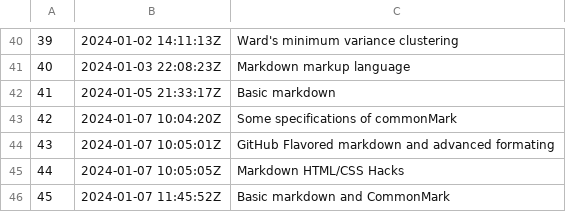
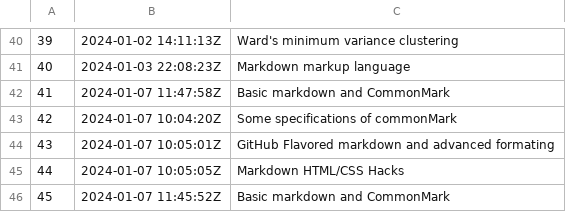
Before and after one commit to alxn0/zet, a TSV file: dex/nodes.tsv, drawn as a sheet; only a part is shown, gaps mark what is left out.

Commit message:
Basic markdown and CommonMark

```diff
--- a/dex/nodes.tsv
+++ b/dex/nodes.tsv
@@ -41,3 +41,3 @@
 40	2024-01-03 22:08:23Z	Markdown markup language
-41	2024-01-05 21:33:17Z	Basic markdown
+41	2024-01-07 11:47:58Z	Basic markdown and CommonMark
 42	2024-01-07 10:04:20Z	Some specifications of commonMark
```
Also changed, not shown: 5 other files.
